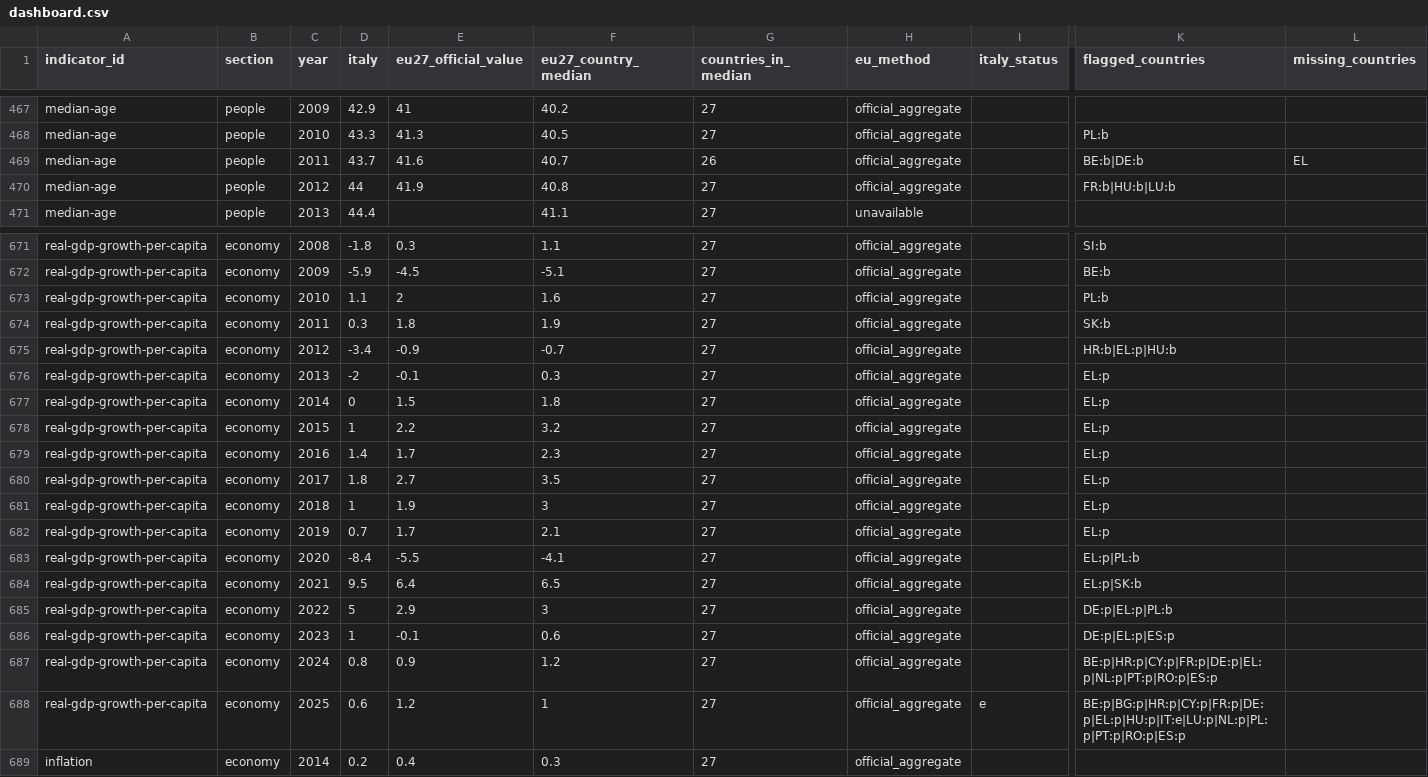
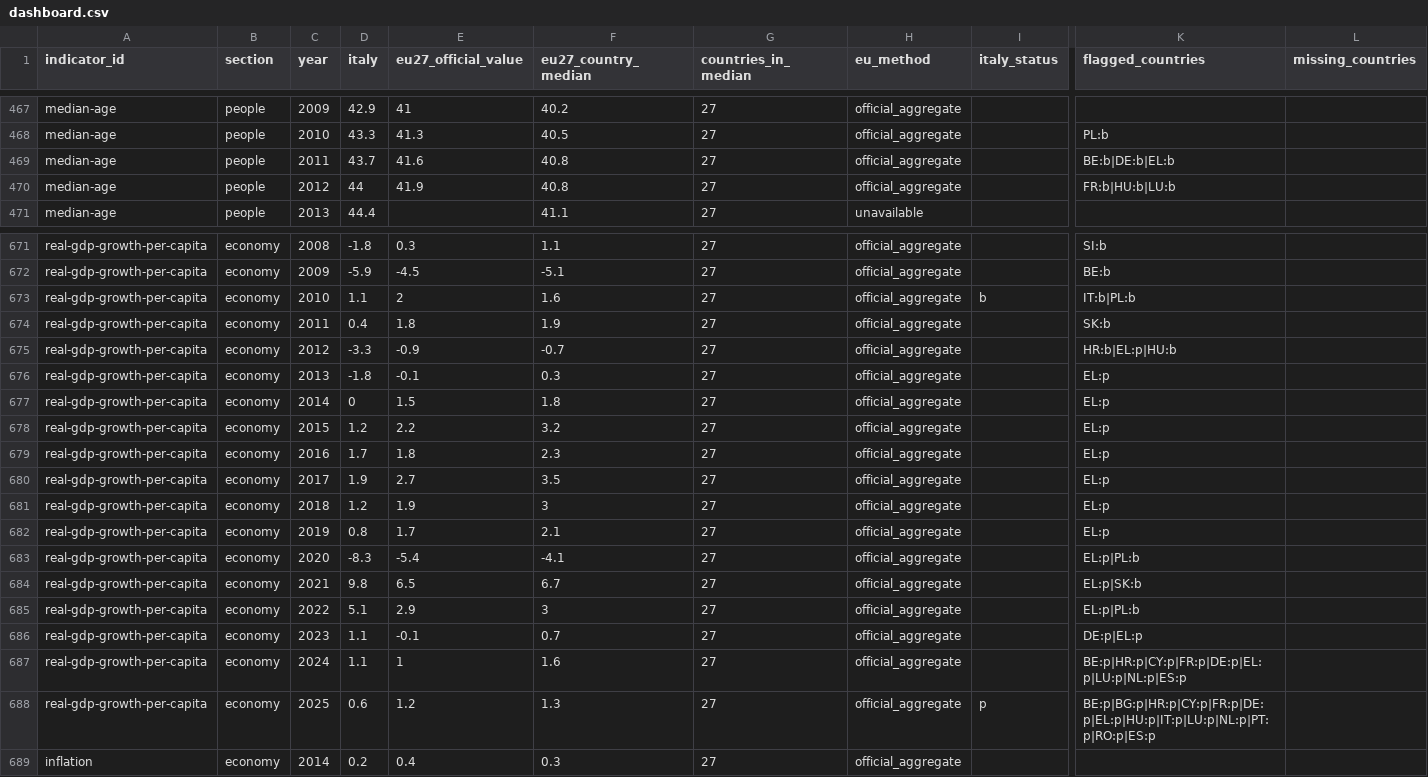
Before and after one commit to andrea-gentilini/explainable-italy, a CSV file: public/data/dashboard.csv, drawn as a sheet; only a part is shown, gaps mark what is left out; the diff covers the shown part only; the diff names each change by its address in the sheet, - before the commit and + after, or states it on an @@ line.

Commit message:
Refresh official Eurostat snapshots and verify every published observation

```diff
--- a/public/data/dashboard.csv
+++ b/public/data/dashboard.csv
-F469 (eu27_country_median): 40.7
+F469 (eu27_country_median): 40.8
-G469 (countries_in_median): 26
+G469 (countries_in_median): 27
-K469 (flagged_countries): BE:b|DE:b
+K469 (flagged_countries): BE:b|DE:b|EL:b
-L469 (missing_countries): EL
+L469 (missing_countries): (empty)
-I673 (italy_status): (empty)
+I673 (italy_status): b
-K673 (flagged_countries): PL:b
+K673 (flagged_countries): IT:b|PL:b
-D674 (italy): 0.3
+D674 (italy): 0.4
-D675 (italy): -3.4
+D675 (italy): -3.3
-D676 (italy): -2
+D676 (italy): -1.8
-D678 (italy): 1
+D678 (italy): 1.2
-D679 (italy): 1.4
+D679 (italy): 1.7
-E679 (eu27_official_value): 1.7
+E679 (eu27_official_value): 1.8
-D680 (italy): 1.8
+D680 (italy): 1.9
-D681 (italy): 1
+D681 (italy): 1.2
-D682 (italy): 0.7
+D682 (italy): 0.8
-D683 (italy): -8.4
+D683 (italy): -8.3
-E683 (eu27_official_value): -5.5
+E683 (eu27_official_value): -5.4
-D684 (italy): 9.5
+D684 (italy): 9.8
-E684 (eu27_official_value): 6.4
+E684 (eu27_official_value): 6.5
-F684 (eu27_country_median): 6.5
+F684 (eu27_country_median): 6.7
-D685 (italy): 5
+D685 (italy): 5.1
-K685 (flagged_countries): DE:p|EL:p|PL:b
+K685 (flagged_countries): EL:p|PL:b
-D686 (italy): 1
+D686 (italy): 1.1
-F686 (eu27_country_median): 0.6
+F686 (eu27_country_median): 0.7
-K686 (flagged_countries): DE:p|EL:p|ES:p
+K686 (flagged_countries): DE:p|EL:p
-D687 (italy): 0.8
+D687 (italy): 1.1
-E687 (eu27_official_value): 0.9
+E687 (eu27_official_value): 1
-F687 (eu27_country_median): 1.2
+F687 (eu27_country_median): 1.6
-K687 (flagged_countries): BE:p|HR:p|CY:p|FR:p|DE:p|EL:p|NL:p|PT:p|RO:p|ES:p
+K687 (flagged_countries): BE:p|HR:p|CY:p|FR:p|DE:p|EL:p|LU:p|NL:p|ES:p
-F688 (eu27_country_median): 1
+F688 (eu27_country_median): 1.3
-I688 (italy_status): e
+I688 (italy_status): p
-K688 (flagged_countries): BE:p|BG:p|HR:p|CY:p|FR:p|DE:p|EL:p|HU:p|IT:e|LU:p|NL:p|PL:p|PT:p|RO:p|ES:p
+K688 (flagged_countries): BE:p|BG:p|HR:p|CY:p|FR:p|DE:p|EL:p|HU:p|IT:p|LU:p|NL:p|PT:p|RO:p|ES:p
```
Also changed, not shown: 1 added row and 91 edited cells elsewhere in this file, 21 other files.
